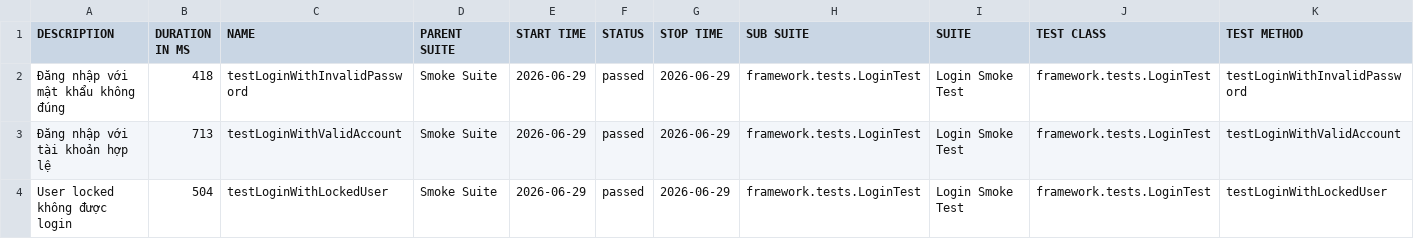
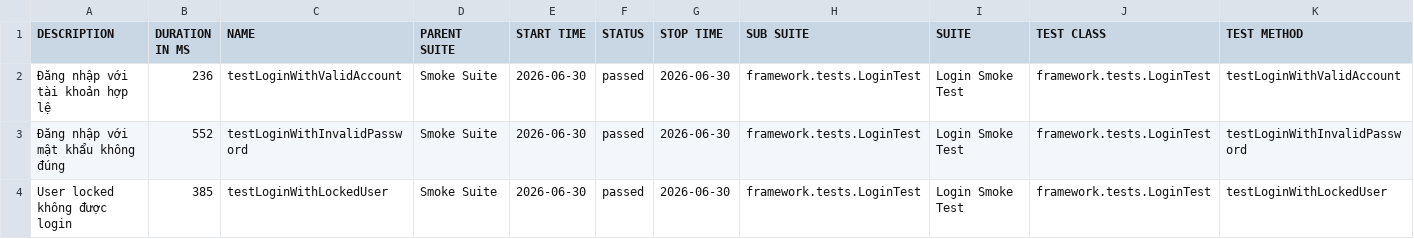
Before and after one commit to maiphun1412/KTPM_B11_NguyenThiPhuongMai_1150080146_CNPM2, a CSV file: data/suites.csv, drawn as a sheet.

```diff
--- a/data/suites.csv
+++ b/data/suites.csv
@@ -1,4 +1,4 @@
 "DESCRIPTION","DURATION IN MS","NAME","PARENT SUITE","START TIME","STATUS","STOP TIME","SUB SUITE","SUITE","TEST CLASS","TEST METHOD"
-"Đăng nhập với mật khẩu không đúng","418","testLoginWithInvalidPassword","Smoke Suite","2026-06-29","passed","2026-06-29","framework.tests.LoginTest","Login Smoke Test","framework.tests.LoginTest","testLoginWithInvalidPassword"
-"Đăng nhập với tài khoản hợp lệ","713","testLoginWithValidAccount","Smoke Suite","2026-06-29","passed","2026-06-29","framework.tests.LoginTest","Login Smoke Test","framework.tests.LoginTest","testLoginWithValidAccount"
-"User locked không được login","504","testLoginWithLockedUser","Smoke Suite","2026-06-29","passed","2026-06-29","framework.tests.LoginTest","Login Smoke Test","framework.tests.LoginTest","testLoginWithLockedUser"
+"Đăng nhập với tài khoản hợp lệ","236","testLoginWithValidAccount","Smoke Suite","2026-06-30","passed","2026-06-30","framework.tests.LoginTest","Login Smoke Test","framework.tests.LoginTest","testLoginWithValidAccount"
+"Đăng nhập với mật khẩu không đúng","552","testLoginWithInvalidPassword","Smoke Suite","2026-06-30","passed","2026-06-30","framework.tests.LoginTest","Login Smoke Test","framework.tests.LoginTest","testLoginWithInvalidPassword"
+"User locked không được login","385","testLoginWithLockedUser","Smoke Suite","2026-06-30","passed","2026-06-30","framework.tests.LoginTest","Login Smoke Test","framework.tests.LoginTest","testLoginWithLockedUser"
```
Also changed, not shown: 34 other files.
